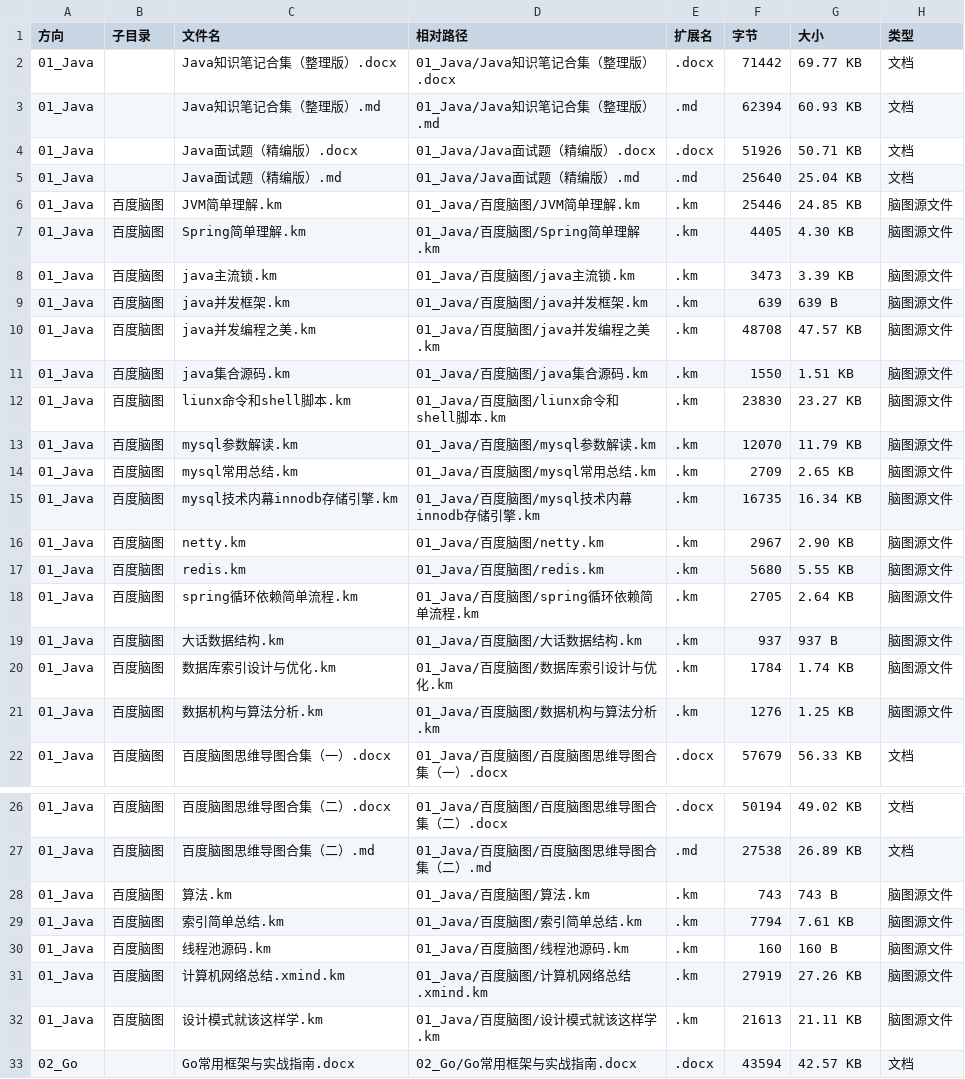
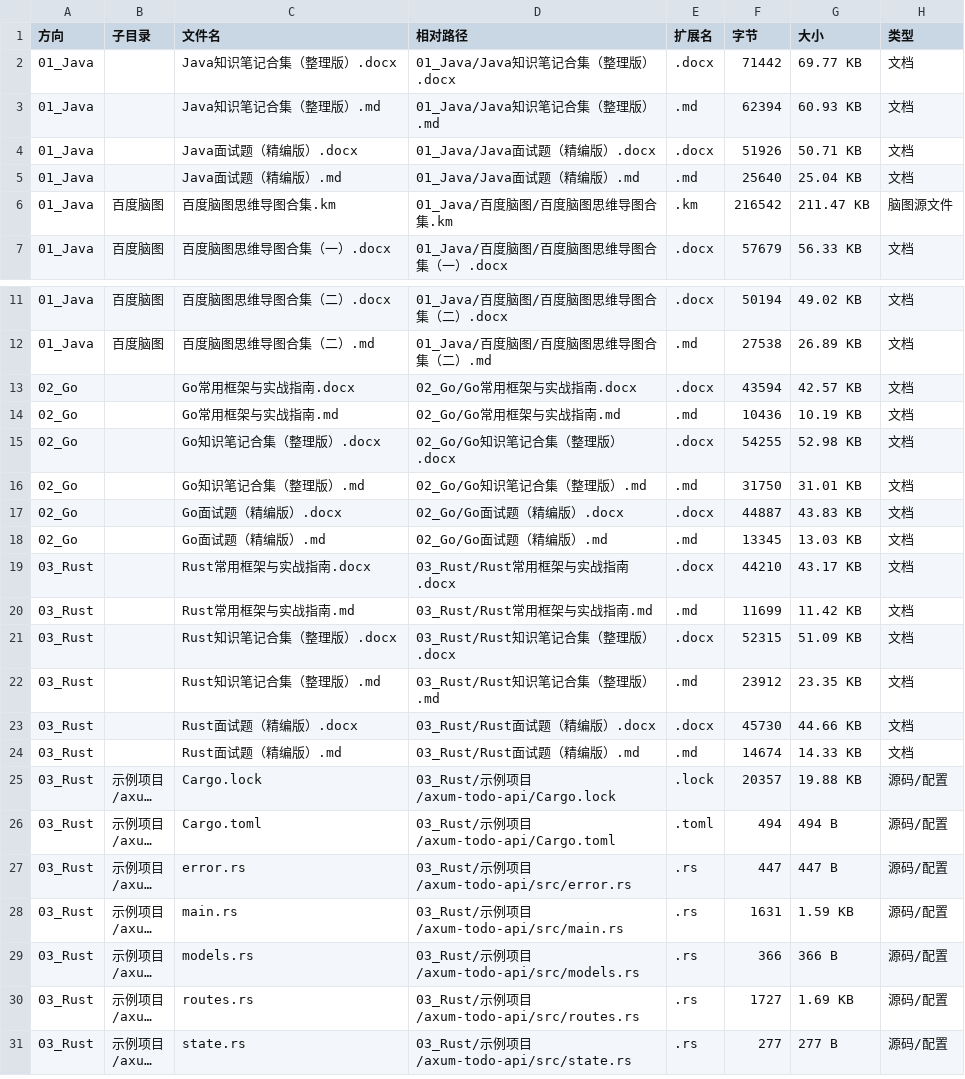
Before and after one commit to shuying-code/programming-knowledge-base, a CSV file: 00_索引/知识库清单.csv, drawn as a sheet; only a part is shown, gaps mark what is left out; the shorter side is filled out with more unchanged rows; long unchanged cells end in ….

Commit message:
docs(java): merge 21 baidu mindmap .km files into single 百度脑图思维导图合集.km

```diff
--- a/00_索引/知识库清单.csv
+++ b/00_索引/知识库清单.csv
@@ -5,18 +5,3 @@
 01_Java,,Java面试题（精编版）.md,01_Java/Java面试题（精编版）.md,.md,25640,25.04 KB,文档
-01_Java,百度脑图,JVM简单理解.km,01_Java/百度脑图/JVM简单理解.km,.km,25446,24.85 KB,脑图源文件
-01_Java,百度脑图,Spring简单理解.km,01_Java/百度脑图/Spring简单理解.km,.km,4405,4.30 KB,脑图源文件
-01_Java,百度脑图,java主流锁.km,01_Java/百度脑图/java主流锁.km,.km,3473,3.39 KB,脑图源文件
-01_Java,百度脑图,java并发框架.km,01_Java/百度脑图/java并发框架.km,.km,639,639 B,脑图源文件
-01_Java,百度脑图,java并发编程之美.km,01_Java/百度脑图/java并发编程之美.km,.km,48708,47.57 KB,脑图源文件
-01_Java,百度脑图,java集合源码.km,01_Java/百度脑图/java集合源码.km,.km,1550,1.51 KB,脑图源文件
-01_Java,百度脑图,liunx命令和shell脚本.km,01_Java/百度脑图/liunx命令和shell脚本.km,.km,23830,23.27 KB,脑图源文件
-01_Java,百度脑图,mysql参数解读.km,01_Java/百度脑图/mysql参数解读.km,.km,12070,11.79 KB,脑图源文件
-01_Java,百度脑图,mysql常用总结.km,01_Java/百度脑图/mysql常用总结.km,.km,2709,2.65 KB,脑图源文件
-01_Java,百度脑图,mysql技术内幕innodb存储引擎.km,01_Java/百度脑图/mysql技术内幕innodb存储引擎.km,.km,16735,16.34 KB,脑图源文件
-01_Java,百度脑图,netty.km,01_Java/百度脑图/netty.km,.km,2967,2.90 KB,脑图源文件
-01_Java,百度脑图,redis.km,01_Java/百度脑图/redis.km,.km,5680,5.55 KB,脑图源文件
-01_Java,百度脑图,spring循环依赖简单流程.km,01_Java/百度脑图/spring循环依赖简单流程.km,.km,2705,2.64 KB,脑图源文件
-01_Java,百度脑图,大话数据结构.km,01_Java/百度脑图/大话数据结构.km,.km,937,937 B,脑图源文件
-01_Java,百度脑图,数据库索引设计与优化.km,01_Java/百度脑图/数据库索引设计与优化.km,.km,1784,1.74 KB,脑图源文件
-01_Java,百度脑图,数据机构与算法分析.km,01_Java/百度脑图/数据机构与算法分析.km,.km,1276,1.25 KB,脑图源文件
+01_Java,百度脑图,百度脑图思维导图合集.km,01_Java/百度脑图/百度脑图思维导图合集.km,.km,216542,211.47 KB,脑图源文件
 01_Java,百度脑图,百度脑图思维导图合集（一）.docx,01_Java/百度脑图/百度脑图思维导图合集（一）.docx,.docx,57679,56.33 KB,文档
@@ -27,7 +12,2 @@
 01_Java,百度脑图,百度脑图思维导图合集（二）.md,01_Java/百度脑图/百度脑图思维导图合集（二）.md,.md,27538,26.89 KB,文档
-01_Java,百度脑图,算法.km,01_Java/百度脑图/算法.km,.km,743,743 B,脑图源文件
-01_Java,百度脑图,索引简单总结.km,01_Java/百度脑图/索引简单总结.km,.km,7794,7.61 KB,脑图源文件
-01_Java,百度脑图,线程池源码.km,01_Java/百度脑图/线程池源码.km,.km,160,160 B,脑图源文件
-01_Java,百度脑图,计算机网络总结.xmind.km,01_Java/百度脑图/计算机网络总结.xmind.km,.km,27919,27.26 KB,脑图源文件
-01_Java,百度脑图,设计模式就该这样学.km,01_Java/百度脑图/设计模式就该这样学.km,.km,21613,21.11 KB,脑图源文件
 02_Go,,Go常用框架与实战指南.docx,02_Go/Go常用框架与实战指南.docx,.docx,43594,42.57 KB,文档
```
Also changed, not shown: 27 other files.
